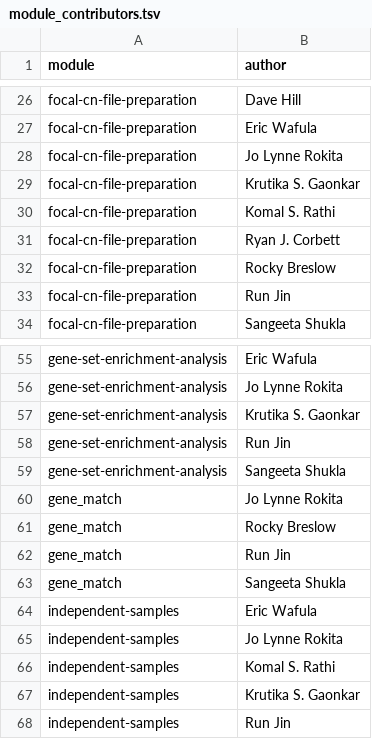
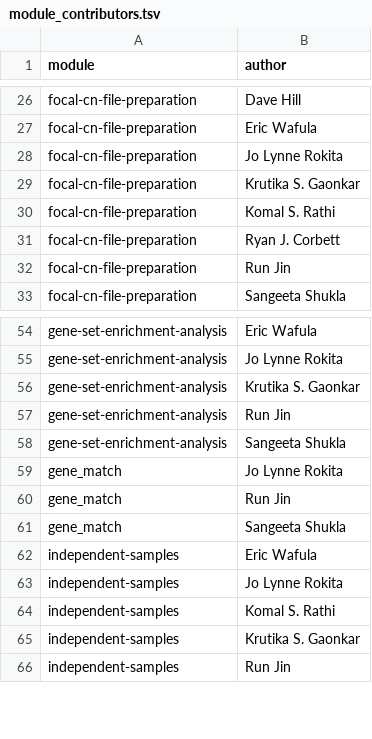
Before and after one commit to rokitalab/OpenPedCan-analysis, a TSV file: analyses/count-contributions/results/module_contributors.tsv, drawn as a sheet; only a part is shown, gaps mark what is left out.

```diff
--- a/analyses/count-contributions/results/module_contributors.tsv
+++ b/analyses/count-contributions/results/module_contributors.tsv
@@ -31,3 +31,2 @@ focal-cn-file-preparation	Komal S. Rathi
 focal-cn-file-preparation	Ryan J. Corbett
-focal-cn-file-preparation	Rocky Breslow
 focal-cn-file-preparation	Run Jin
@@ -60,3 +59,2 @@ gene-set-enrichment-analysis	Sangeeta Shukla
 gene_match	Jo Lynne Rokita
-gene_match	Rocky Breslow
 gene_match	Run Jin
```
Also changed, not shown: analyses/count-contributions/results/module_contribution_counts.tsv, analyses/count-contributions/results/total_contributions_clean.tsv, 6 other files.
